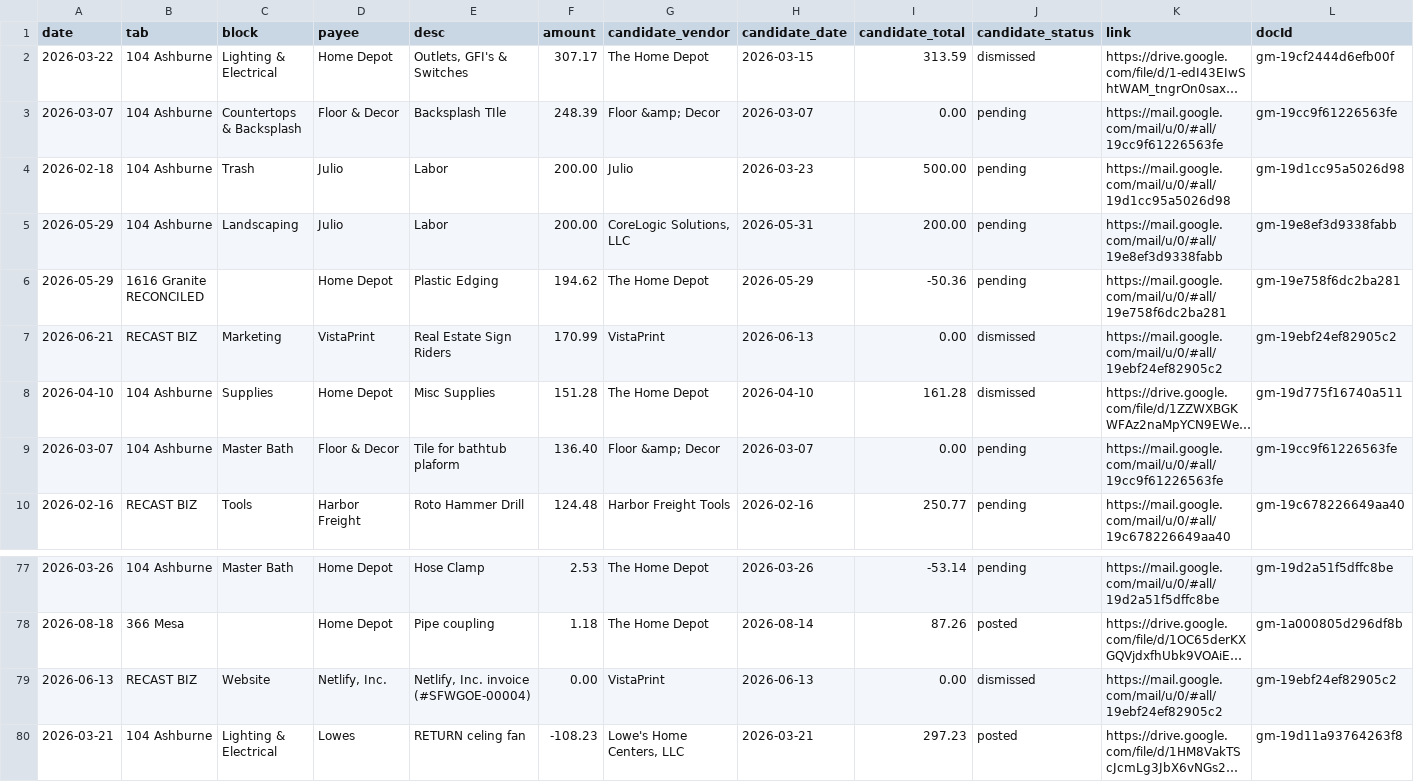
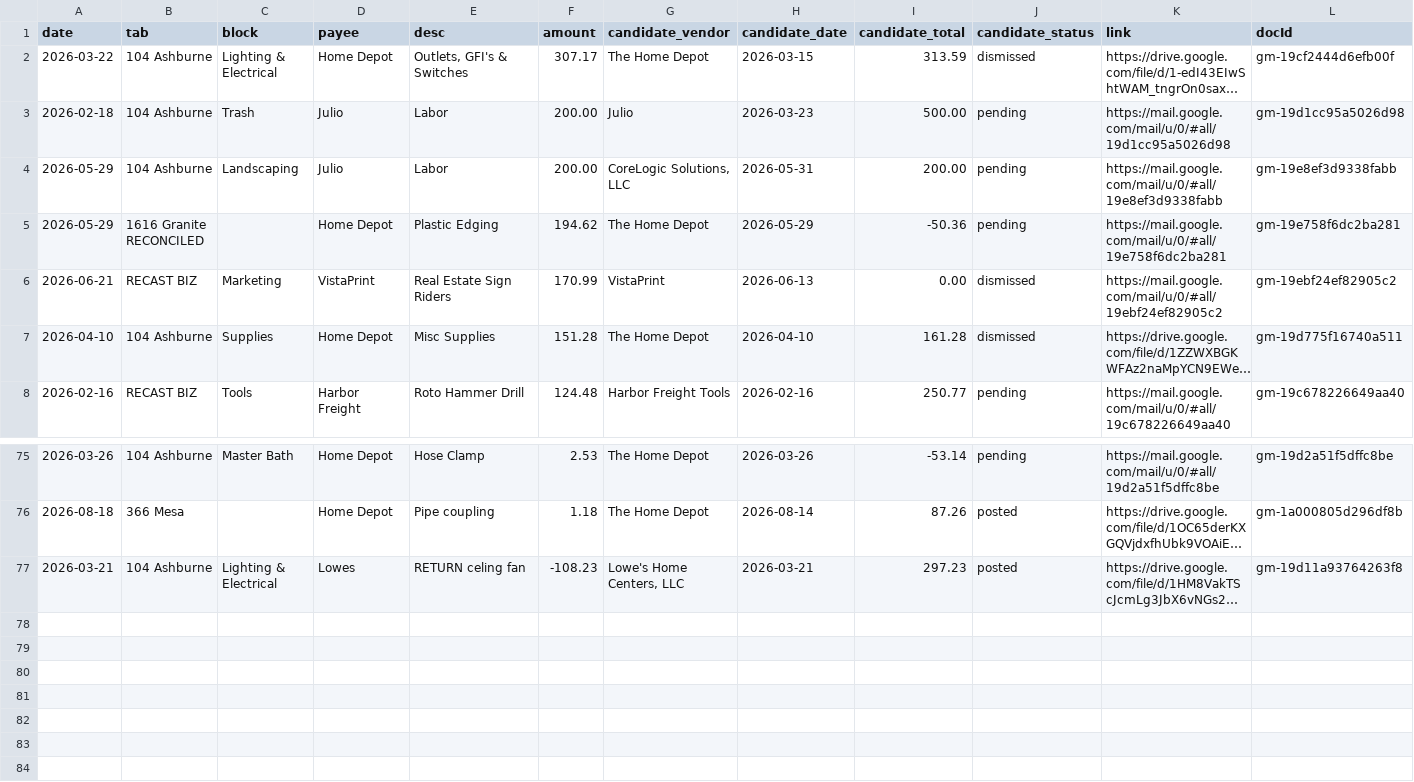
Before and after one commit to Recast-Properties/recast-books, a CSV file: data/migration/2026-09-17/rows/list-2-confirm-match.csv, drawn as a sheet; only a part is shown, gaps mark what is left out; long unchanged cells end in …; the diff names each change by its address in the sheet, - before the commit and + after, or states it on an @@ line.

```diff
--- a/data/migration/2026-09-17/rows/list-2-confirm-match.csv
+++ b/data/migration/2026-09-17/rows/list-2-confirm-match.csv
-row 3: 2026-03-07 | 104 Ashburne | Countertops & Backsplash | Floor & Decor | Backsplash TIle | 248.39 | Floor &amp; Decor | 2026-03-07 | 0.00 | pending | https://mail.google.com/mail/u/0/#all/19cc9f61226563fe | gm-19cc9f61226563fe
-row 9: 2026-03-07 | 104 Ashburne | Master Bath | Floor & Decor | Tile for bathtub plaform | 136.40 | Floor &amp; Decor | 2026-03-07 | 0.00 | pending | https://mail.google.com/mail/u/0/#all/19cc9f61226563fe | gm-19cc9f61226563fe
-row 79: 2026-06-13 | RECAST BIZ | Website | Netlify, Inc. | Netlify, Inc. invoice (#SFWGOE-00004) | 0.00 | VistaPrint | 2026-06-13 | 0.00 | dismissed | https://mail.google.com/mail/u/0/#all/19ebf24ef82905c2 | gm-19ebf24ef82905c2
```
Also changed, not shown: data/migration/2026-09-17/comparison/B-by-match.csv, data/migration/2026-09-17/comparison/C-uncovered-old-rows.csv, 13 other files.
